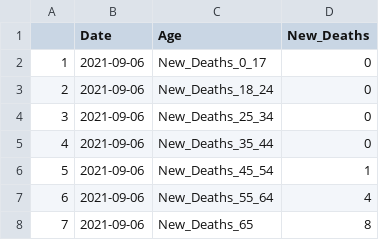
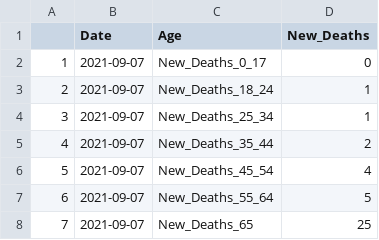
Before and after one commit to Arkansascovid/Main, a CSV file: Demographics/age_new_deaths.csv, drawn as a sheet.

```diff
--- a/Demographics/age_new_deaths.csv
+++ b/Demographics/age_new_deaths.csv
@@ -1,8 +1,8 @@
 "","Date","Age","New_Deaths"
-"1","2021-09-06","New_Deaths_0_17",0
-"2","2021-09-06","New_Deaths_18_24",0
-"3","2021-09-06","New_Deaths_25_34",0
-"4","2021-09-06","New_Deaths_35_44",0
-"5","2021-09-06","New_Deaths_45_54",1
-"6","2021-09-06","New_Deaths_55_64",4
-"7","2021-09-06","New_Deaths_65",8
+"1","2021-09-07","New_Deaths_0_17",0
+"2","2021-09-07","New_Deaths_18_24",1
+"3","2021-09-07","New_Deaths_25_34",1
+"4","2021-09-07","New_Deaths_35_44",2
+"5","2021-09-07","New_Deaths_45_54",4
+"6","2021-09-07","New_Deaths_55_64",5
+"7","2021-09-07","New_Deaths_65",25
```
Also changed, not shown: Demographics/age_new_cases.csv, Demographics/age_new_cases_deaths.csv, 10 other files.
